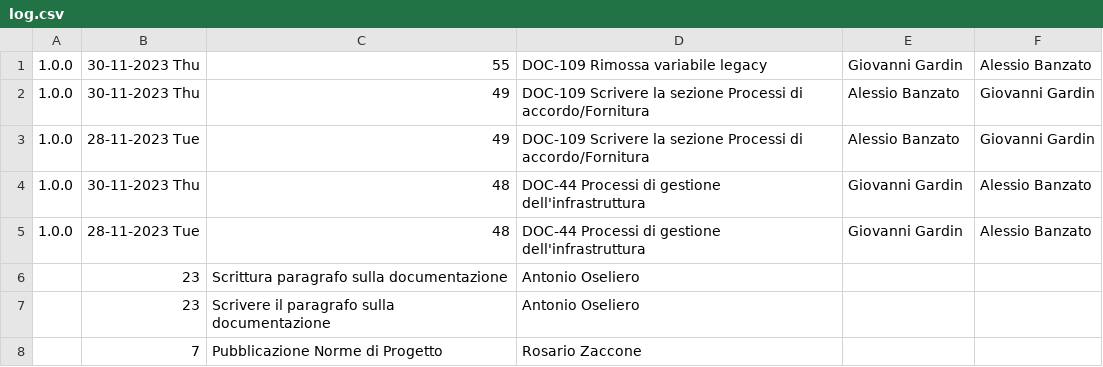
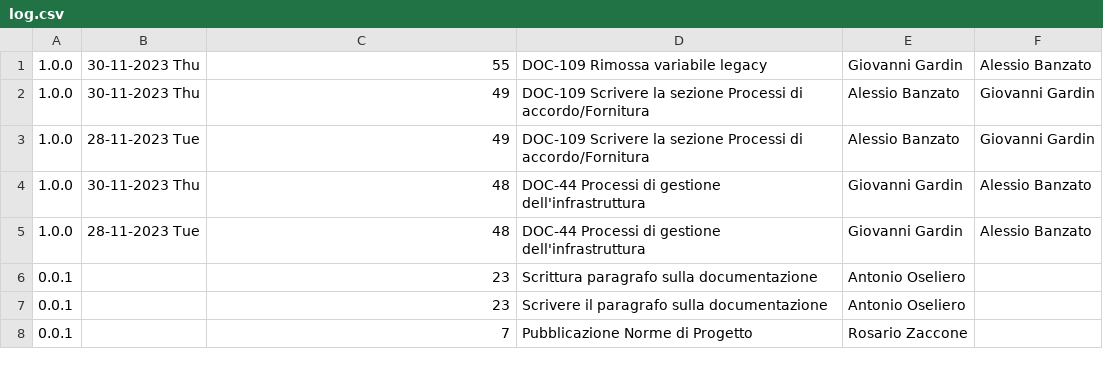
Before and after one commit to Error-418-SWE/Documenti, a CSV file: 2 - RTB/Documentazione interna/Norme di Progetto/log.csv, drawn as a sheet.

Commit message:
Adeguamento log per compilazione

```diff
--- a/2 - RTB/Documentazione interna/Norme di Progetto/log.csv
+++ b/2 - RTB/Documentazione interna/Norme di Progetto/log.csv
@@ -5,4 +5,4 @@
 1.0.0,28-11-2023 Tue,48,DOC-44 Processi di gestione dell'infrastruttura,Giovanni Gardin,Alessio Banzato
-,23,Scrittura paragrafo sulla documentazione,Antonio Oseliero,
-,23,Scrivere il paragrafo sulla documentazione,Antonio Oseliero,
-,7,Pubblicazione Norme di Progetto,Rosario Zaccone,
+0.0.1,,23,Scrittura paragrafo sulla documentazione,Antonio Oseliero,
+0.0.1,,23,Scrivere il paragrafo sulla documentazione,Antonio Oseliero,
+0.0.1,,7,Pubblicazione Norme di Progetto,Rosario Zaccone,
```
